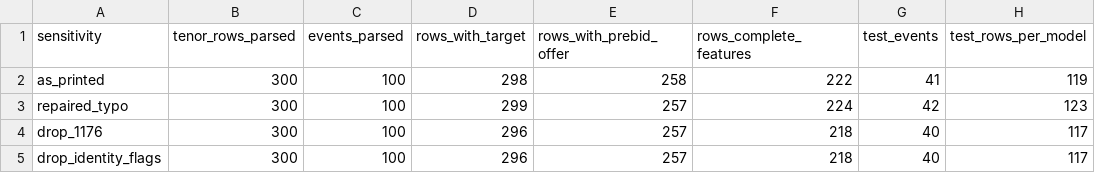
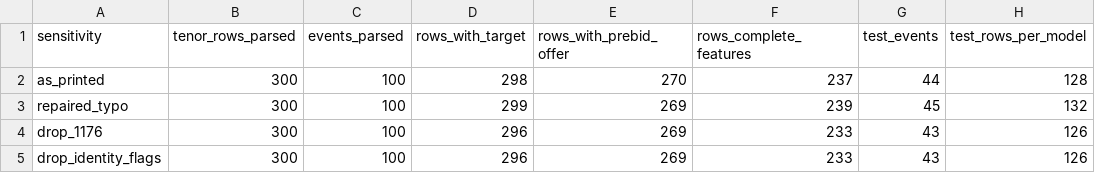
Before and after one commit to Isaac25-lgtm/uganda-treasury-yield-forecasting, a CSV file: results/tables/inclusion_flow.csv, drawn as a sheet.

```diff
--- a/results/tables/inclusion_flow.csv
+++ b/results/tables/inclusion_flow.csv
@@ -1,5 +1,5 @@
 sensitivity,tenor_rows_parsed,events_parsed,rows_with_target,rows_with_prebid_offer,rows_complete_features,test_events,test_rows_per_model
-as_printed,300,100,298,258,222,41,119
-repaired_typo,300,100,299,257,224,42,123
-drop_1176,300,100,296,257,218,40,117
-drop_identity_flags,300,100,296,257,218,40,117
+as_printed,300,100,298,270,237,44,128
+repaired_typo,300,100,299,269,239,45,132
+drop_1176,300,100,296,269,233,43,126
+drop_identity_flags,300,100,296,269,233,43,126
```
Also changed, not shown: results/tables/forecasts_primary.csv, results/tables/forward_metrics_all_sensitivities.csv, 28 other files.
